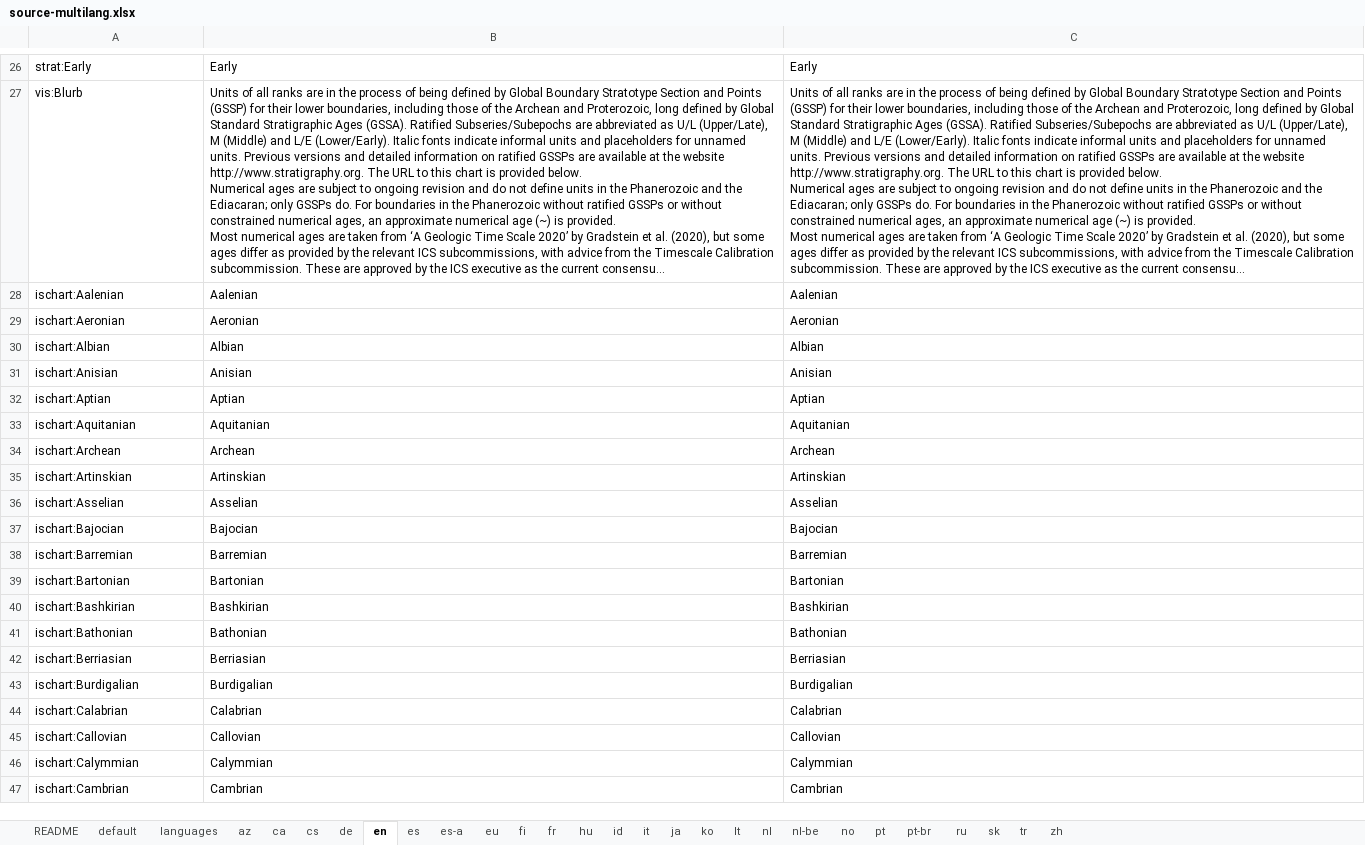
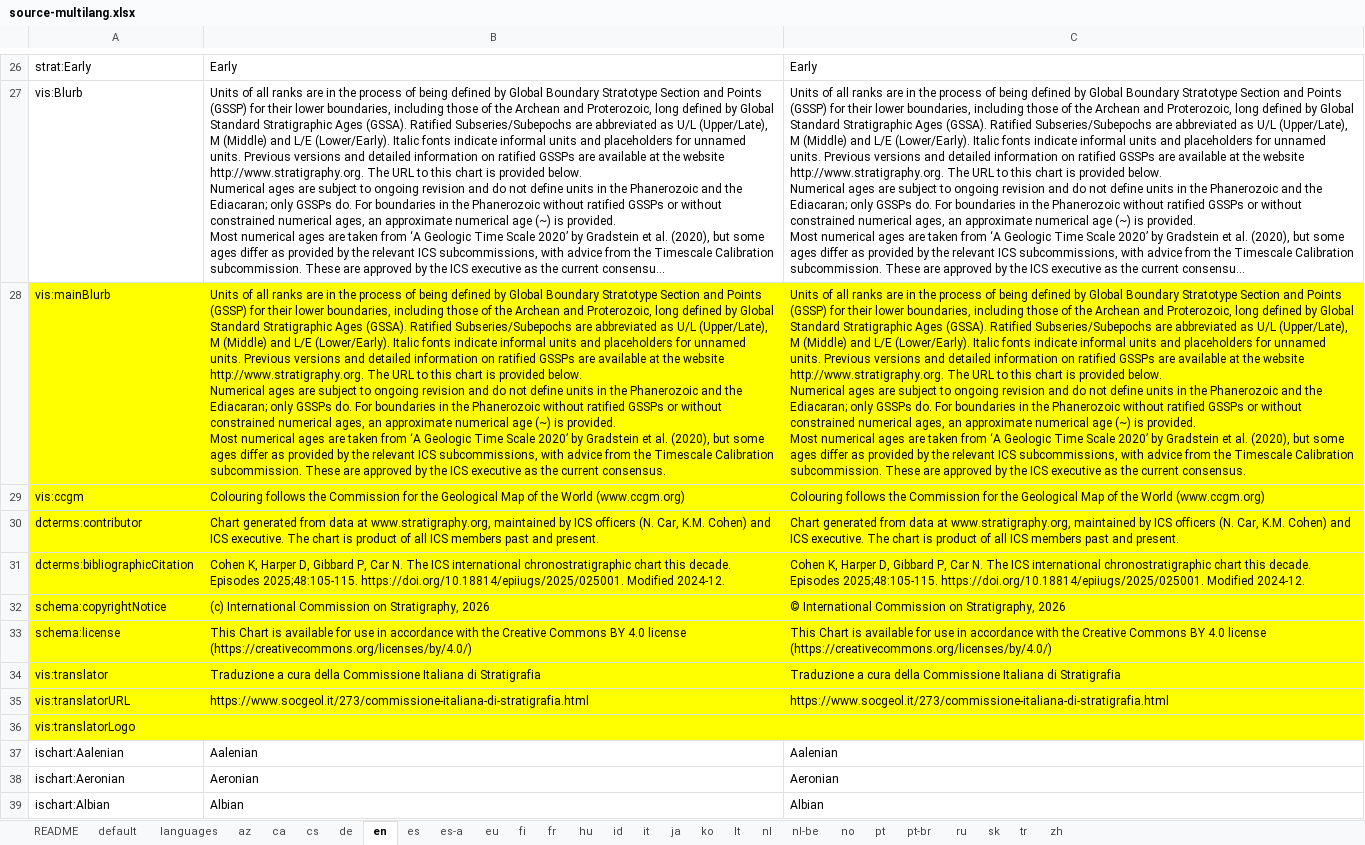
Before and after one commit to i-c-stratigraphy/chart, an Excel workbook: source/multilang/source-multilang.xlsx, sheet en, drawn as a sheet; only a part is shown, gaps mark what is left out; the shorter side is filled out with more unchanged rows; long unchanged cells end in …; values as stored, in another font and other column widths than the file's, no borders; ↵ is a line break in a cell; the diff names each change by its address in the sheet, - before the commit and + after, or states it on an @@ line.

Commit message:
blub separated as per Issue #94; visual chart elements added

```diff
--- a/source/multilang/source-multilang.xlsx (sheet en)
+++ b/source/multilang/source-multilang.xlsx (sheet en)
+row 28: vis:mainBlurb | Units of all ranks are in the process of being defined by Global Boundary Stratotype Section and Points (GSSP) for their lower boundaries, including those of the Archean and Proterozoic, long defined by Global Standard Stratigraphic Ages (GSSA). Ratified Subseries/Subepochs are abbreviated as U/L (Upper/Late), M (Middle) and L/E (Lower/Early). Italic fonts indicate informal units and placeholders for unnamed units. Previous versions and detailed information on ratified GSSPs are available at the website http://www.stratigraphy.org. The URL to this chart is provided below. ↵ Numerical ages are subject to ongoing revision and do not define units in the Phanerozoic and the Ediacaran; only GSSPs do. For boundaries in the Phanerozoic without ratified GSSPs or without constrained numerical ages, an approximate numerical age (~) is provided. ↵ Most numerical ages are taken from ‘A Geologic Time Scale 2020’ by Gradstein et al. (2020), but some ages differ as provided by the relevant ICS subcommissions, with advice from the Timescale Calibration subcommission. These are approved by the ICS executive as the current consensus. | Units of all ranks are in the process of being defined by Global Boundary Stratotype Section and Points (GSSP) for their lower boundaries, including those of the Archean and Proterozoic, long defined by Global Standard Stratigraphic Ages (GSSA). Ratified Subseries/Subepochs are abbreviated as U/L (Upper/Late), M (Middle) and L/E (Lower/Early). Italic fonts indicate informal units and placeholders for unnamed units. Previous versions and detailed information on ratified GSSPs are available at the website http://www.stratigraphy.org. The URL to this chart is provided below. ↵ Numerical ages are subject to ongoing revision and do not define units in the Phanerozoic and the Ediacaran; only GSSPs do. For boundaries in the Phanerozoic without ratified GSSPs or without constrained numerical ages, an approximate numerical age (~) is provided. ↵ Most numerical ages are taken from ‘A Geologic Time Scale 2020’ by Gradstein et al. (2020), but some ages differ as provided by the relevant ICS subcommissions, with advice from the Timescale Calibration subcommission. These are approved by the ICS executive as the current consensus.
+row 29: vis:ccgm | Colouring follows the Commission for the Geological Map of the World (www.ccgm.org) | Colouring follows the Commission for the Geological Map of the World (www.ccgm.org)
+row 30: dcterms:contributor | Chart generated from data at www.stratigraphy.org, maintained by ICS officers (N. Car, K.M. Cohen) and ICS executive. The chart is product of all ICS members past and present. | Chart generated from data at www.stratigraphy.org, maintained by ICS officers (N. Car, K.M. Cohen) and ICS executive. The chart is product of all ICS members past and present.
+row 31: dcterms:bibliographicCitation | Cohen K, Harper D, Gibbard P, Car N. The ICS international chronostratigraphic chart this decade. Episodes 2025;48:105-115. https://doi.org/10.18814/epiiugs/2025/025001. Modified 2024-12. | Cohen K, Harper D, Gibbard P, Car N. The ICS international chronostratigraphic chart this decade. Episodes 2025;48:105-115. https://doi.org/10.18814/epiiugs/2025/025001. Modified 2024-12.
+row 32: schema:copyrightNotice | (c) International Commission on Stratigraphy, 2026 | © International Commission on Stratigraphy, 2026
+row 33: schema:license | This Chart is available for use in accordance with the Creative Commons BY 4.0 license (https://creativecommons.org/licenses/by/4.0/) | This Chart is available for use in accordance with the Creative Commons BY 4.0 license (https://creativecommons.org/licenses/by/4.0/)
+row 34: vis:translator | Traduzione a cura della Commissione Italiana di Stratigrafia | Traduzione a cura della Commissione Italiana di Stratigrafia
+row 35: vis:translatorURL | https://www.socgeol.it/273/commissione-italiana-di-stratigrafia.html | https://www.socgeol.it/273/commissione-italiana-di-stratigrafia.html
+row 36: vis:translatorLogo
```
Also changed, not shown: sheet ca, sheet ko, sheet it, sheet id, sheet lt, sheet ja, 19 more sheets, formulas that keep their value, 6 other files.
